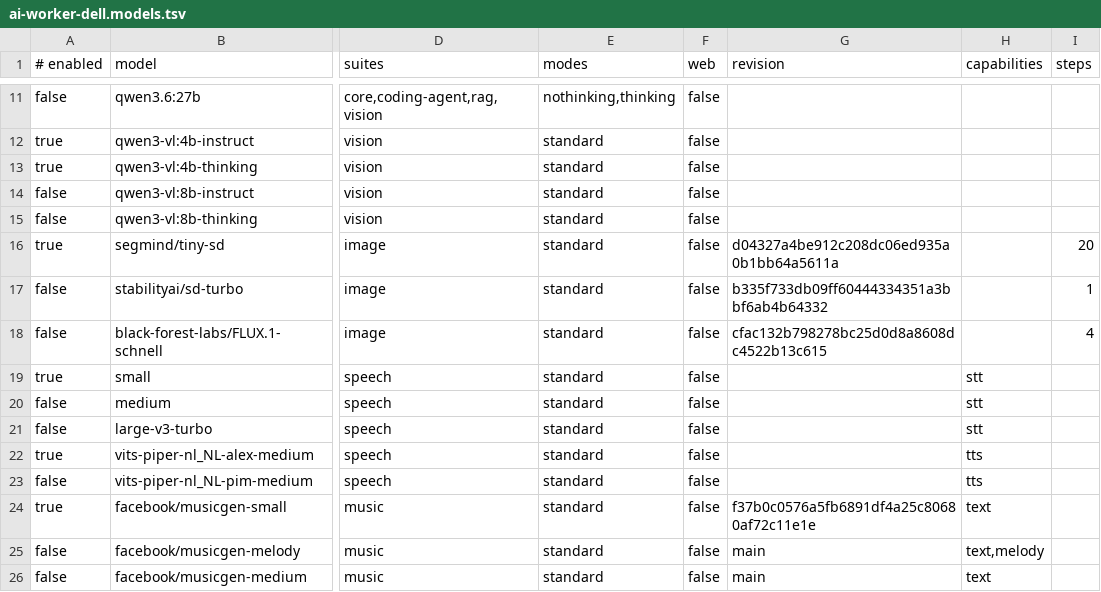
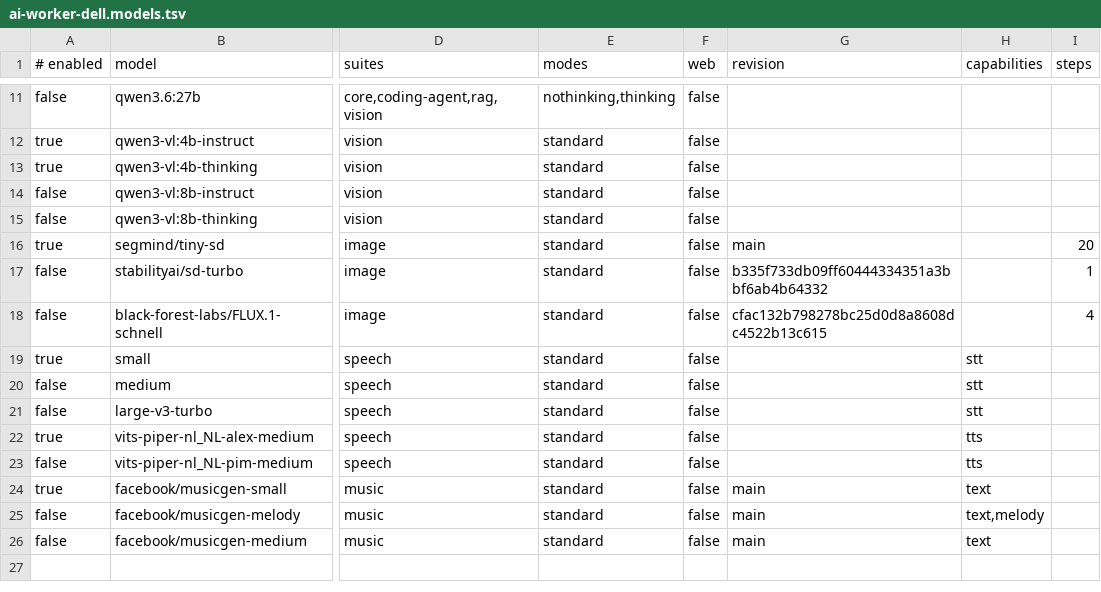
Before and after one commit to MopperX/ABM, a TSV file: config/machines/ai-worker-dell.models.tsv, drawn as a sheet; only a part is shown, gaps mark what is left out; the diff names each change by its address in the sheet, - before the commit and + after, or states it on an @@ line.

```diff
--- a/config/machines/ai-worker-dell.models.tsv
+++ b/config/machines/ai-worker-dell.models.tsv
-G16 (revision): d04327a4be912c208dc06ed935a0b1bb64a5611a
+G16 (revision): main
-G24 (revision): f37b0c0576a5fb6891df4a25c80680af72c11e1e
+G24 (revision): main
```
Also changed, not shown: config/machines/ai-worker-deskmini.models.tsv, config/machines/ai-worker-hp.models.tsv, 25 other files.
